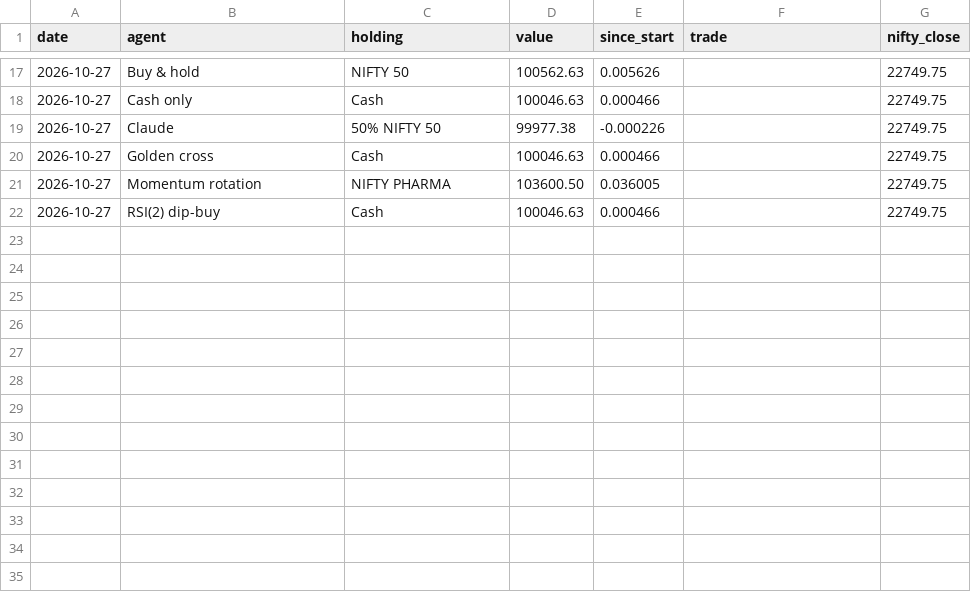
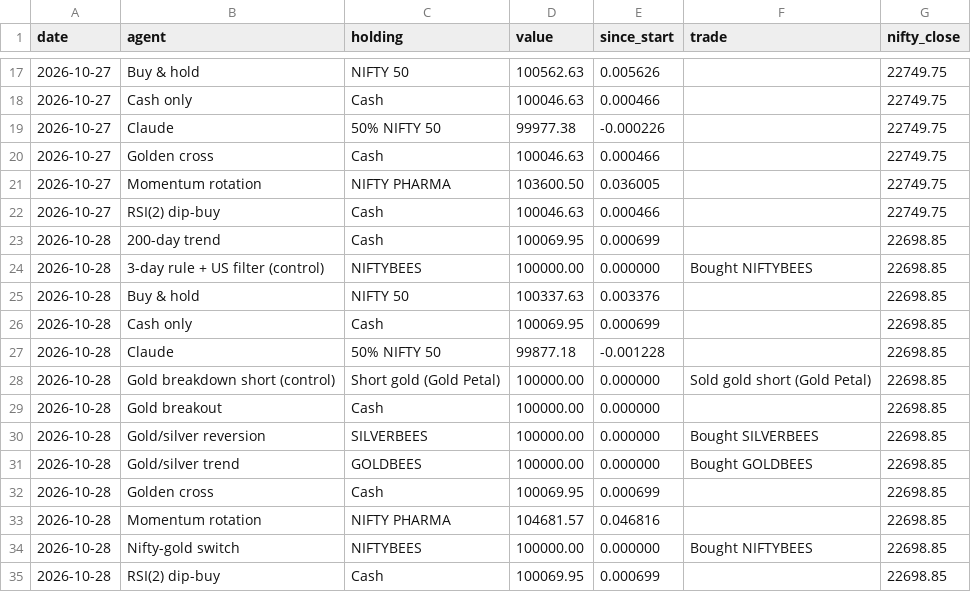
Before and after one commit to viruop/paper-arena, a CSV file: logs/daily.csv, drawn as a sheet; only a part is shown, gaps mark what is left out.

```diff
--- a/logs/daily.csv
+++ b/logs/daily.csv
@@ -22 +22,14 @@ date,agent,holding,value,since_start,trade,nifty_close
 2026-10-27,RSI(2) dip-buy,Cash,100046.63,0.000466,,22749.75
+2026-10-28,200-day trend,Cash,100069.95,0.000699,,22698.85
+2026-10-28,3-day rule + US filter (control),NIFTYBEES,100000.00,0.000000,Bought NIFTYBEES,22698.85
+2026-10-28,Buy & hold,NIFTY 50,100337.63,0.003376,,22698.85
+2026-10-28,Cash only,Cash,100069.95,0.000699,,22698.85
+2026-10-28,Claude,50% NIFTY 50,99877.18,-0.001228,,22698.85
+2026-10-28,Gold breakdown short (control),Short gold (Gold Petal),100000.00,0.000000,Sold gold short (Gold Petal),22698.85
+2026-10-28,Gold breakout,Cash,100000.00,0.000000,,22698.85
+2026-10-28,Gold/silver reversion,SILVERBEES,100000.00,0.000000,Bought SILVERBEES,22698.85
+2026-10-28,Gold/silver trend,GOLDBEES,100000.00,0.000000,Bought GOLDBEES,22698.85
+2026-10-28,Golden cross,Cash,100069.95,0.000699,,22698.85
+2026-10-28,Momentum rotation,NIFTY PHARMA,104681.57,0.046816,,22698.85
+2026-10-28,Nifty-gold switch,NIFTYBEES,100000.00,0.000000,Bought NIFTYBEES,22698.85
+2026-10-28,RSI(2) dip-buy,Cash,100069.95,0.000699,,22698.85
```
Also changed, not shown: data/market/GOLD.csv, data/market/GOLDBEES.csv, 6 other files.
